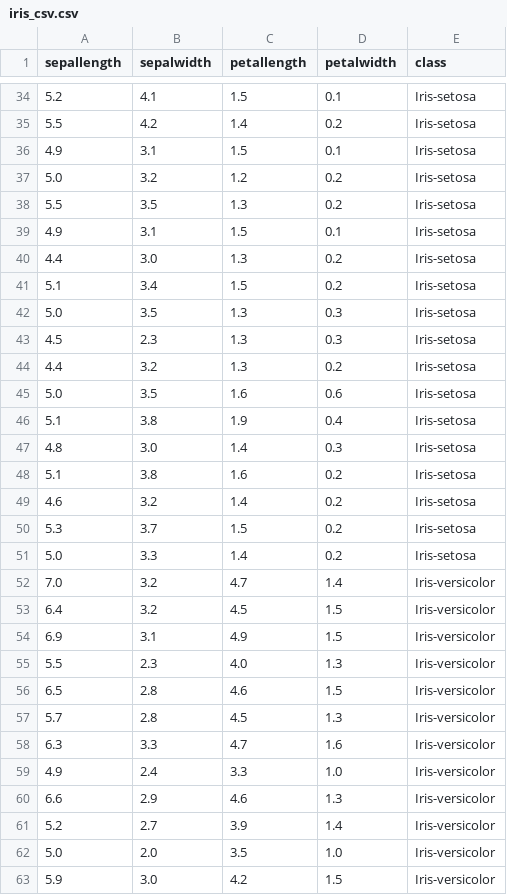
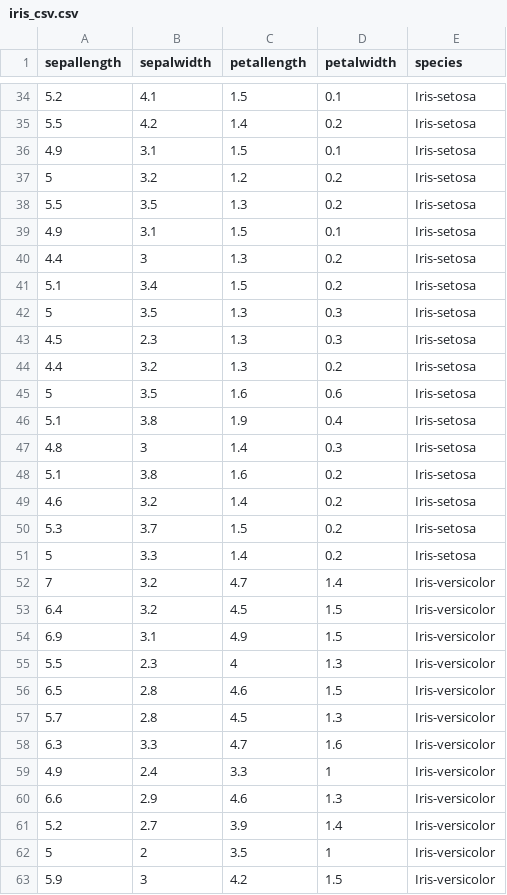
Before and after one commit to JohnKimaiyo/Business-Analyst-Projects, a CSV file: Python Data Analysis/Geeks for Geeks/2 IRIS/Dataset/iris_csv.csv, drawn as a sheet; only a part is shown, gaps mark what is left out; the diff covers the shown part only.

```diff
--- a/Python Data Analysis/Geeks for Geeks/2 IRIS/Dataset/iris_csv.csv
+++ b/Python Data Analysis/Geeks for Geeks/2 IRIS/Dataset/iris_csv.csv
@@ -1 +1 @@
-sepallength,sepalwidth,petallength,petalwidth,class
+sepallength,sepalwidth,petallength,petalwidth,species
@@ -36,13 +36,13 @@ sepallength,sepalwidth,petallength,petalwidth,class
 4.9,3.1,1.5,0.1,Iris-setosa
-5.0,3.2,1.2,0.2,Iris-setosa
+5,3.2,1.2,0.2,Iris-setosa
 5.5,3.5,1.3,0.2,Iris-setosa
 4.9,3.1,1.5,0.1,Iris-setosa
-4.4,3.0,1.3,0.2,Iris-setosa
+4.4,3,1.3,0.2,Iris-setosa
 5.1,3.4,1.5,0.2,Iris-setosa
-5.0,3.5,1.3,0.3,Iris-setosa
+5,3.5,1.3,0.3,Iris-setosa
 4.5,2.3,1.3,0.3,Iris-setosa
 4.4,3.2,1.3,0.2,Iris-setosa
-5.0,3.5,1.6,0.6,Iris-setosa
+5,3.5,1.6,0.6,Iris-setosa
 5.1,3.8,1.9,0.4,Iris-setosa
-4.8,3.0,1.4,0.3,Iris-setosa
+4.8,3,1.4,0.3,Iris-setosa
 5.1,3.8,1.6,0.2,Iris-setosa
@@ -50,7 +50,7 @@ sepallength,sepalwidth,petallength,petalwidth,class
 5.3,3.7,1.5,0.2,Iris-setosa
-5.0,3.3,1.4,0.2,Iris-setosa
-7.0,3.2,4.7,1.4,Iris-versicolor
+5,3.3,1.4,0.2,Iris-setosa
+7,3.2,4.7,1.4,Iris-versicolor
 6.4,3.2,4.5,1.5,Iris-versicolor
 6.9,3.1,4.9,1.5,Iris-versicolor
-5.5,2.3,4.0,1.3,Iris-versicolor
+5.5,2.3,4,1.3,Iris-versicolor
 6.5,2.8,4.6,1.5,Iris-versicolor
@@ -58,6 +58,6 @@ sepallength,sepalwidth,petallength,petalwidth,class
 6.3,3.3,4.7,1.6,Iris-versicolor
-4.9,2.4,3.3,1.0,Iris-versicolor
+4.9,2.4,3.3,1,Iris-versicolor
 6.6,2.9,4.6,1.3,Iris-versicolor
 5.2,2.7,3.9,1.4,Iris-versicolor
-5.0,2.0,3.5,1.0,Iris-versicolor
-5.9,3.0,4.2,1.5,Iris-versicolor
+5,2,3.5,1,Iris-versicolor
+5.9,3,4.2,1.5,Iris-versicolor
```
Also changed, not shown: 1 added row, 1 removed row and 55 edited cells elsewhere in this file, 10 other files.
